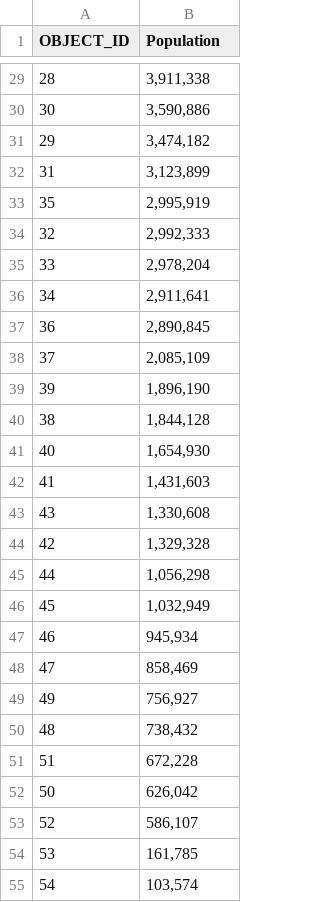
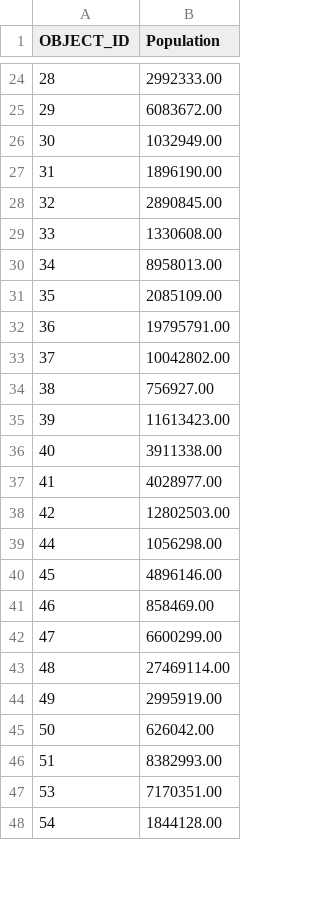
Before and after one commit to dwipam/Project_fatalities_USA, a CSV file: Project_road_fatalities/FARS_Auxiliary_Analytical_User_Manuals/FARS2015NationalCSV/population.csv, drawn as a sheet; only a part is shown, gaps mark what is left out; the diff covers the shown part only.

```diff
--- a/Project_road_fatalities/FARS_Auxiliary_Analytical_User_Manuals/FARS2015NationalCSV/population.csv
+++ b/Project_road_fatalities/FARS_Auxiliary_Analytical_User_Manuals/FARS2015NationalCSV/population.csv
@@ -29,27 +24,25 @@ OBJECT_ID,Population
-28,"3,911,338"
-30,"3,590,886"
-29,"3,474,182"
-31,"3,123,899"
-35,"2,995,919"
-32,"2,992,333"
-33,"2,978,204"
-34,"2,911,641"
-36,"2,890,845"
-37,"2,085,109"
-39,"1,896,190"
-38,"1,844,128"
-40,"1,654,930"
-41,"1,431,603"
-43,"1,330,608"
-42,"1,329,328"
-44,"1,056,298"
-45,"1,032,949"
-46,"945,934"
-47,"858,469"
-49,"756,927"
-48,"738,432"
-51,"672,228"
-50,"626,042"
-52,"586,107"
-53,"161,785"
-54,"103,574"
+28,2992333.00
+29,6083672.00
+30,1032949.00
+31,1896190.00
+32,2890845.00
+33,1330608.00
+34,8958013.00
+35,2085109.00
+36,19795791.00
+37,10042802.00
+38,756927.00
+39,11613423.00
+40,3911338.00
+41,4028977.00
+42,12802503.00
+44,1056298.00
+45,4896146.00
+46,858469.00
+47,6600299.00
+48,27469114.00
+49,2995919.00
+50,626042.00
+51,8382993.00
+53,7170351.00
+54,1844128.00
```
Also changed, not shown: 3 added rows, 8 removed rows and 21 edited cells elsewhere in this file, 7 other files.
